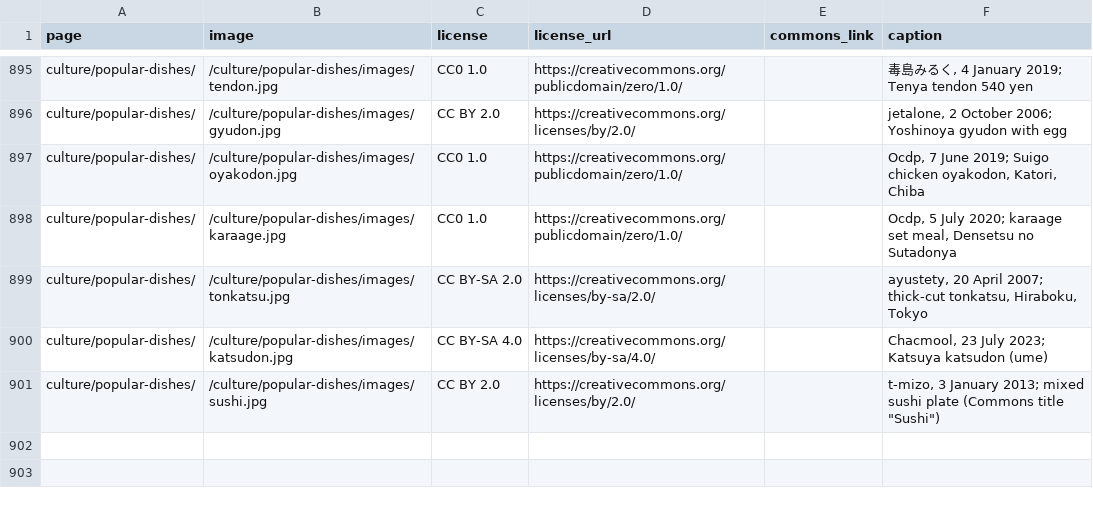
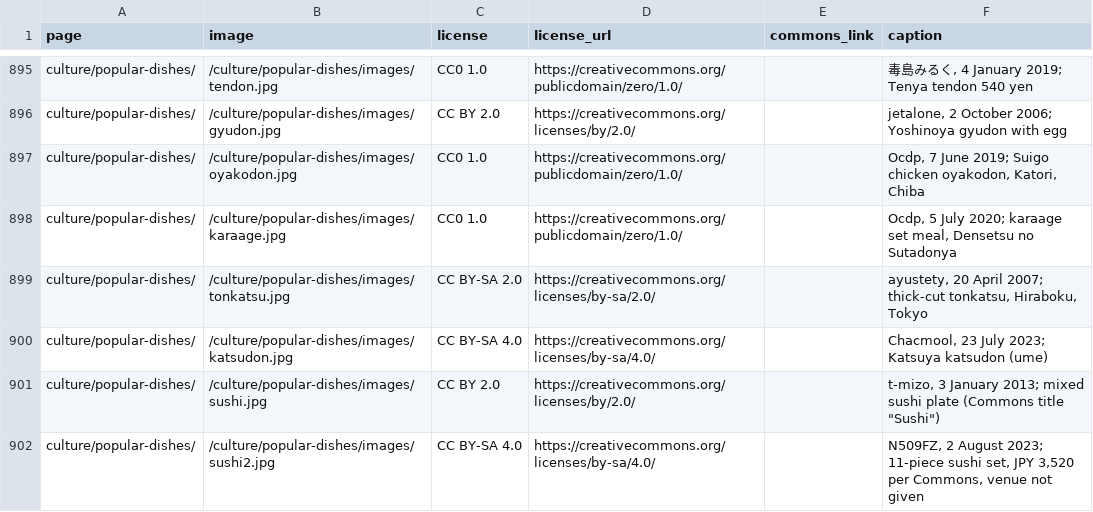
Before and after one commit to Tida106/sacred-japan, a CSV file: PHOTO-CREDITS.csv, drawn as a sheet; only a part is shown, gaps mark what is left out.

```diff
--- a/PHOTO-CREDITS.csv
+++ b/PHOTO-CREDITS.csv
@@ -901 +901,2 @@ culture/popular-dishes/,/culture/popular-dishes/images/katsudon.jpg,CC BY-SA 4.0
 culture/popular-dishes/,/culture/popular-dishes/images/sushi.jpg,CC BY 2.0,https://creativecommons.org/licenses/by/2.0/,,"t-mizo, 3 January 2013; mixed sushi plate (Commons title ""Sushi"")"
+culture/popular-dishes/,/culture/popular-dishes/images/sushi2.jpg,CC BY-SA 4.0,https://creativecommons.org/licenses/by-sa/4.0/,,"N509FZ, 2 August 2023; 11-piece sushi set, JPY 3,520 per Commons, venue not given"
```
Also changed, not shown: 5 other files.
